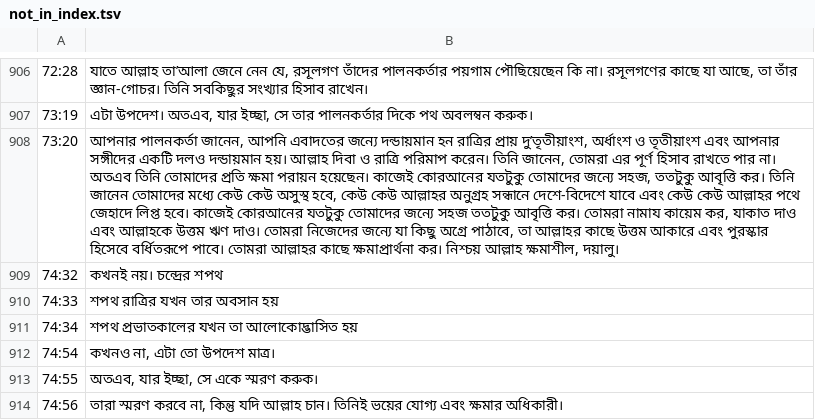
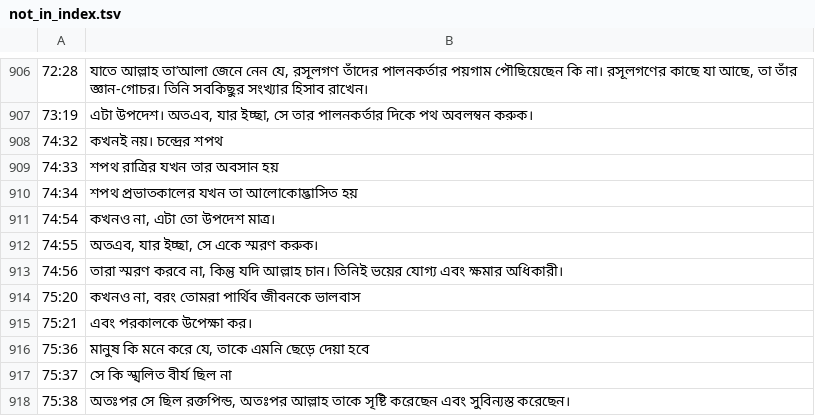
Before and after one commit to alamgirabdullahgh/daily-ruqyah, a TSV file: tools/audit2/not_in_index.tsv, drawn as a sheet; only a part is shown, gaps mark what is left out; the shorter side is filled out with more unchanged rows; the diff names each change by its address in the sheet, - before the commit and + after, or states it on an @@ line.

```diff
--- a/tools/audit2/not_in_index.tsv
+++ b/tools/audit2/not_in_index.tsv
-row 908: 73:20 | আপনার পালনকর্তা জানেন, আপনি এবাদতের জন্যে দন্ডায়মান হন রাত্রির প্রায় দু’তৃতীয়াংশ, অর্ধাংশ ও তৃতীয়াংশ এবং আপনার সঙ্গীদের একটি দলও দন্ডায়মান হয়। আল্লাহ দিবা ও রাত্রি পরিমাপ করেন। তিনি জানেন, তোমরা এর পূর্ণ হিসাব রাখতে পার না। অতএব তিনি তোমাদের প্রতি ক্ষমা পরায়ন হয়েছেন। কাজেই কোরআনের যতটুকু তোমাদের জন্যে সহজ, ততটুকু আবৃত্তি কর। তিনি জানেন তোমাদের মধ্যে কেউ কেউ অসুস্থ হবে, কেউ কেউ আল্লাহর অনুগ্রহ সন্ধানে দেশে-বিদেশে যাবে এবং কেউ কেউ আল্লাহর পথে জেহাদে লিপ্ত হবে। কাজেই কোরআনের যতটুকু তোমাদের জন্যে সহজ ততটুকু আবৃত্তি কর। তোমরা নামায কায়েম কর, যাকাত দাও এবং আল্লাহকে উত্তম ঋণ দাও। তোমরা নিজেদের জন্যে যা কিছু অগ্রে পাঠাবে, তা আল্লাহর কাছে উত্তম আকারে এবং পুরস্কার হিসেবে বর্ধিতরূপে পাবে। তোমরা আল্লাহর কাছে ক্ষমাপ্রার্থনা কর। নিশ্চয় আল্লাহ ক্ষমাশীল, দয়ালু।
```
Also changed, not shown: 2 other files.
